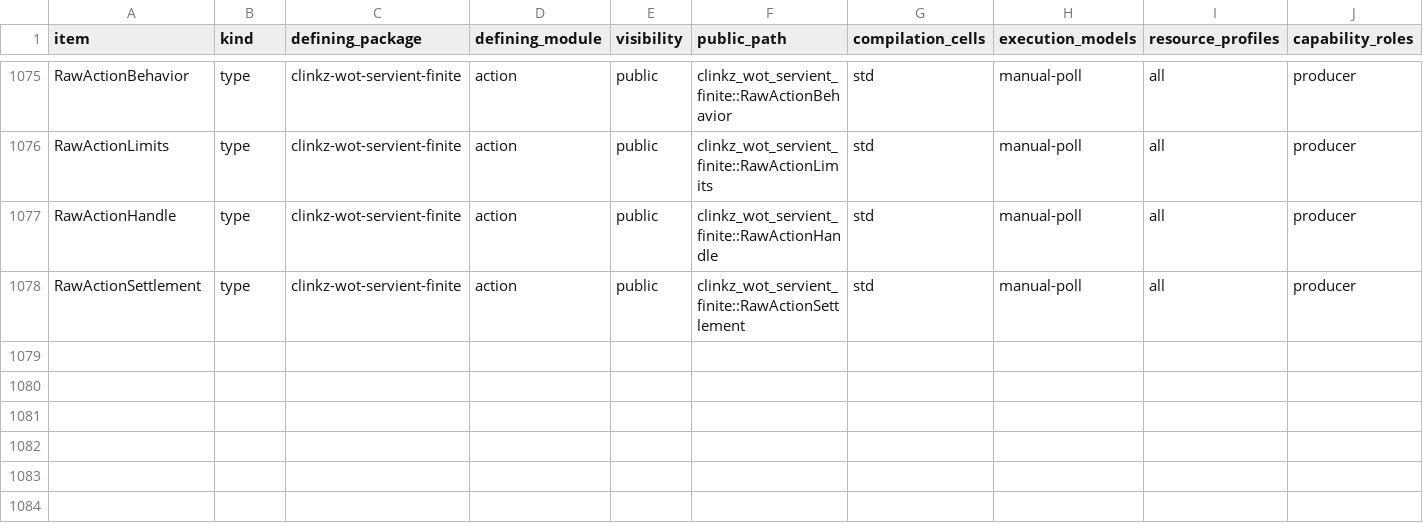
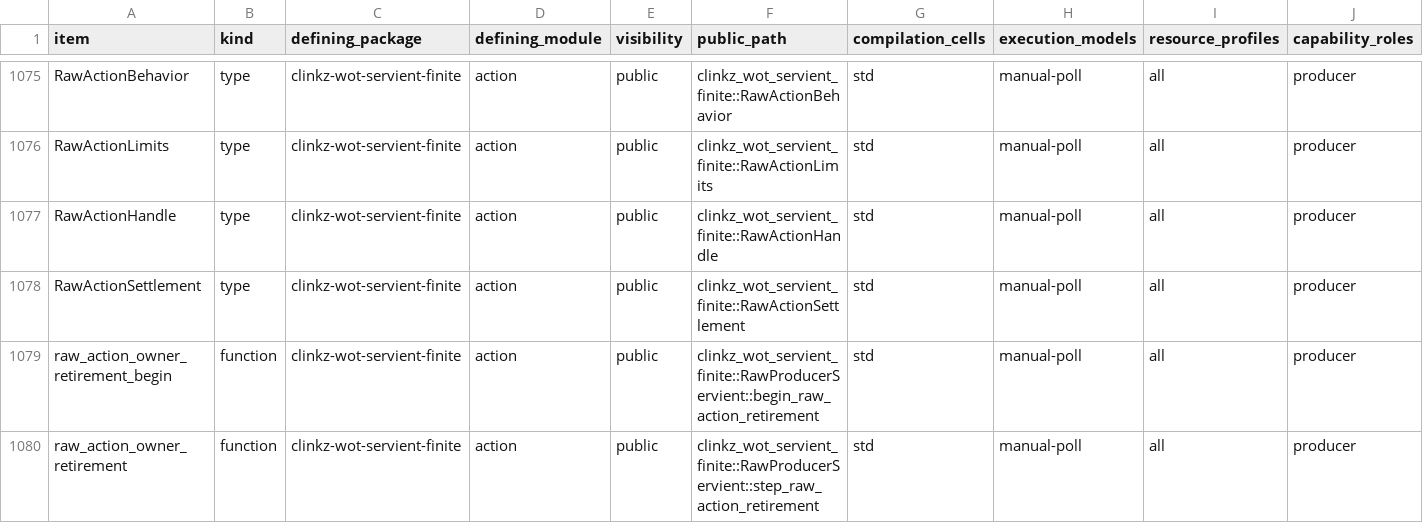
Before and after one commit to yushun1990/clinkz-wot, a CSV file: docs/api-ownership.csv, drawn as a sheet; only a part is shown, gaps mark what is left out; rows hold the shown columns only; the diff names each change by its address in the sheet, - before the commit and + after, or states it on an @@ line.

Commit message:
fix(runtime): retain Action cleanup after handle loss

```diff
--- a/docs/api-ownership.csv
+++ b/docs/api-ownership.csv
+row 1079: raw_action_owner_retirement_begin | function | clinkz-wot-servient-finite | action | public | clinkz_wot_servient_finite::RawProducerServient::begin_raw_action_retirement | std | manual-poll | all | producer
+row 1080: raw_action_owner_retirement | function | clinkz-wot-servient-finite | action | public | clinkz_wot_servient_finite::RawProducerServient::step_raw_action_retirement | std | manual-poll | all | producer
```
Also changed, not shown: 6 other files.
